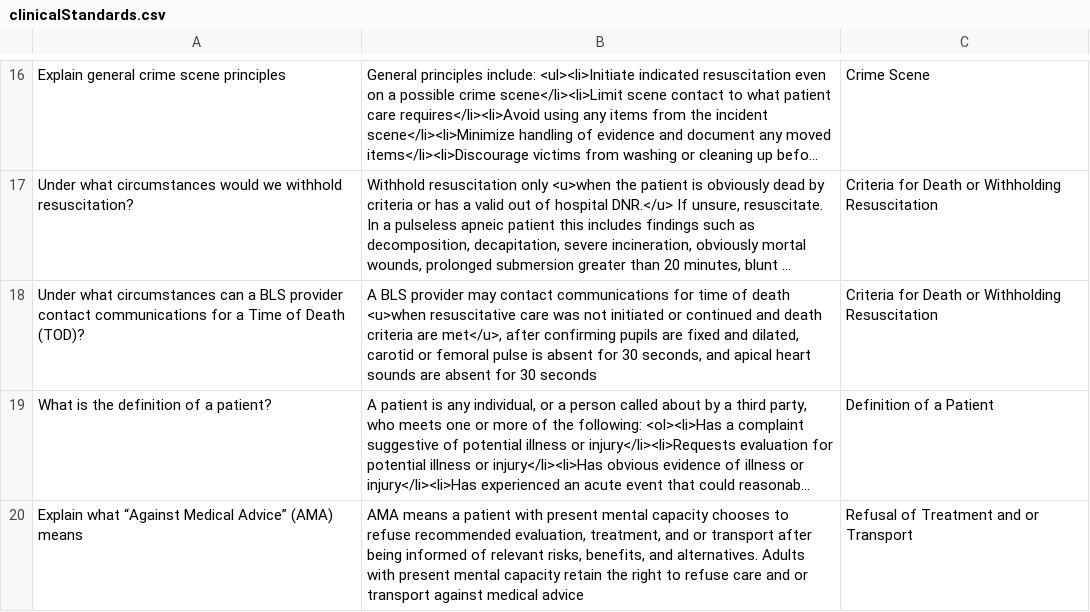
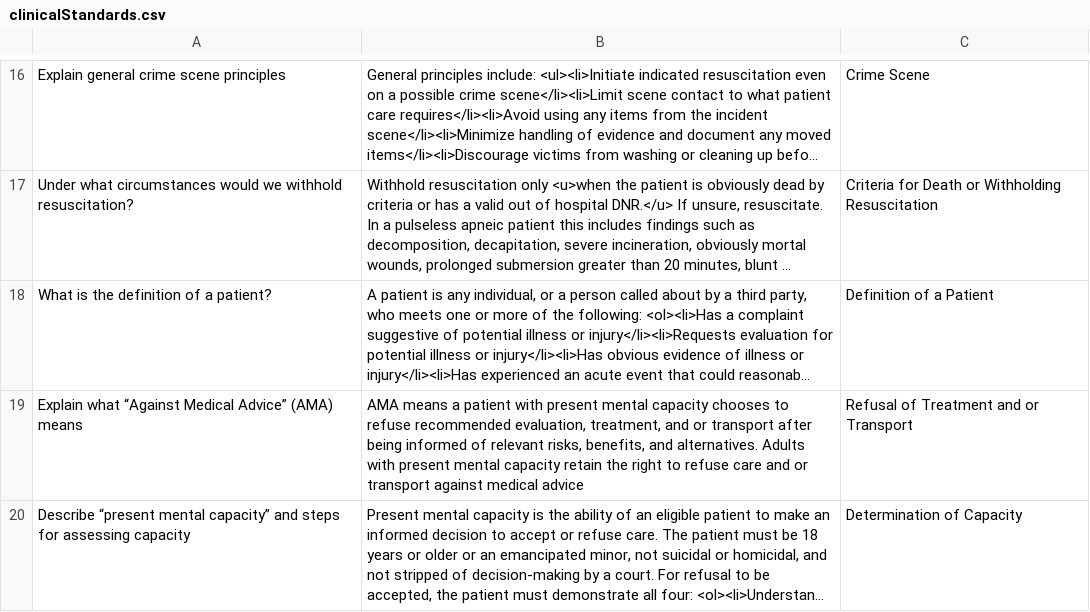
Before and after one commit to Lexington120/atcems-cog-anki-notes, a CSV file: Nodejs/CogStudyGuide/clinicalStandards.csv, drawn as a sheet; only a part is shown, gaps mark what is left out; the shorter side is filled out with more unchanged rows; long unchanged cells end in …; the diff names each change by its address in the sheet, - before the commit and + after, or states it on an @@ line.

Commit message:
final commit for standards

```diff
--- a/Nodejs/CogStudyGuide/clinicalStandards.csv
+++ b/Nodejs/CogStudyGuide/clinicalStandards.csv
-row 18: Under what circumstances can a BLS provider contact communications for a Time of Death (TOD)? | A BLS provider may contact communications for time of death <u>when resuscitative care was not initiated or continued and death criteria are met</u>, after confirming pupils are fixed and dilated, carotid or femoral pulse is absent for 30 seconds, and apical heart sounds are absent for 30 seconds | Criteria for Death or Withholding Resuscitation
```
